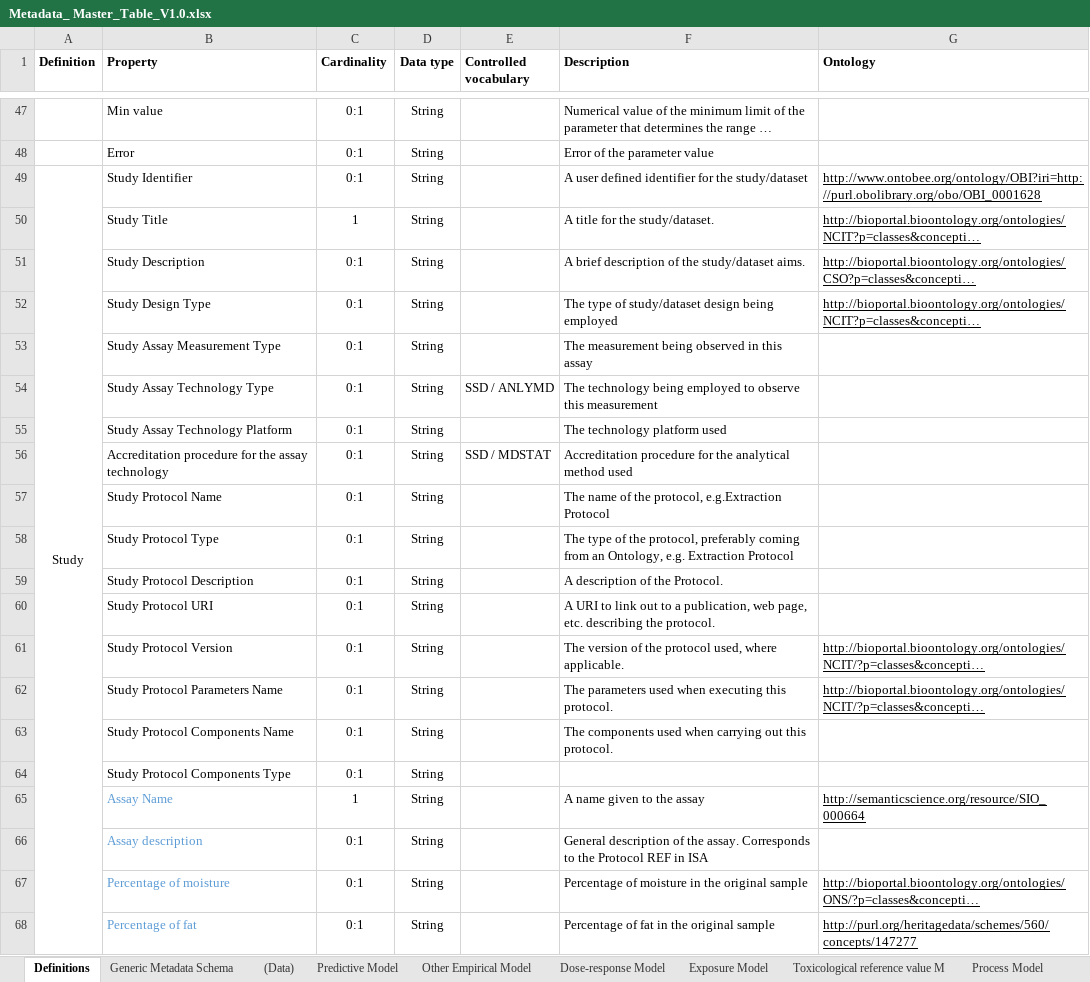
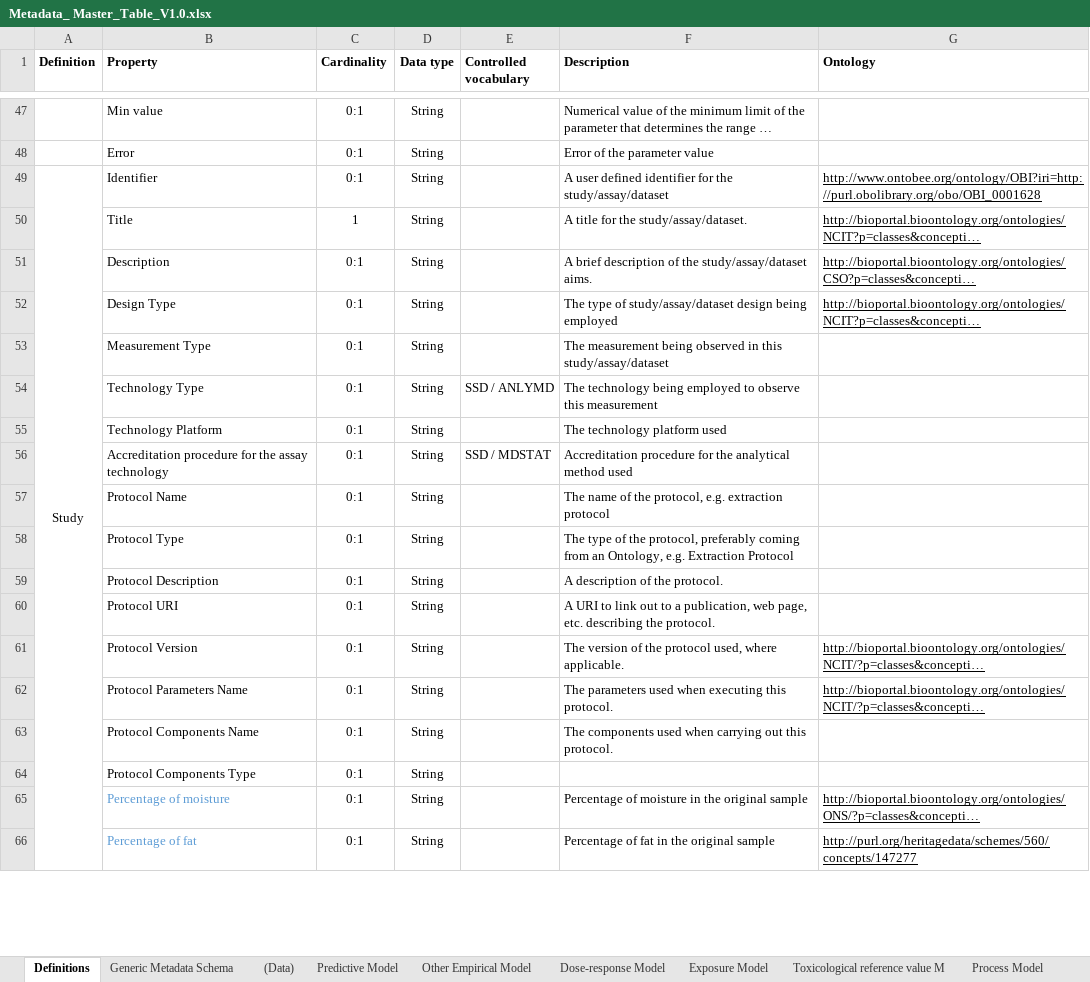
Before and after one commit to RakipInitiative/new_schemas, an Excel workbook: Metadata_ Master_Table_V1.0.xlsx, sheet Definitions, drawn as a sheet; only a part is shown, gaps mark what is left out; long unchanged cells end in …; values as stored, in another font and other column widths than the file's, no borders; the diff names each change by its address in the sheet, - before the commit and + after, or states it on an @@ line.

```diff
--- a/Metadata_ Master_Table_V1.0.xlsx (sheet Definitions)
+++ b/Metadata_ Master_Table_V1.0.xlsx (sheet Definitions)
-B49 (Property): Study Identifier
+B49 (Property): Identifier
-F49 (Description): …for the study/dataset
+F49 (Description): …for the study/assay/dataset
-B50 (Property): Study Title
+B50 (Property): Title
-F50 (Description): A title for the study/dataset.
+F50 (Description): A title for the study/assay/dataset.
-B51 (Property): Study Description
+B51 (Property): Description
-F51 (Description): …of the study/dataset aims.
+F51 (Description): …of the study/assay/dataset aims.
-B52 (Property): Study Design Type
+B52 (Property): Design Type
-F52 (Description): …type of study/dataset design being…
+F52 (Description): …type of study/assay/dataset design being…
-B53 (Property): Study Assay Measurement Type
+B53 (Property): Measurement Type
-F53 (Description): …in this assay
+F53 (Description): …in this study/assay/dataset
-B54 (Property): Study Assay Technology Type
+B54 (Property): Technology Type
-B55 (Property): Study Assay Technology Platform
+B55 (Property): Technology Platform
-B57 (Property): Study Protocol Name
+B57 (Property): Protocol Name
-F57 (Description): …the protocol, e.g.Extraction Protocol
+F57 (Description): …the protocol, e.g. extraction protocol
-B58 (Property): Study Protocol Type
+B58 (Property): Protocol Type
-B59 (Property): Study Protocol Description
+B59 (Property): Protocol Description
-F59 (Description): A description of the Protocol.
+F59 (Description): A description of the protocol.
-B60 (Property): Study Protocol URI
+B60 (Property): Protocol URI
-B61 (Property): Study Protocol Version
+B61 (Property): Protocol Version
-B62 (Property): Study Protocol Parameters Name
+B62 (Property): Protocol Parameters Name
-B63 (Property): Study Protocol Components Name
+B63 (Property): Protocol Components Name
-B64 (Property): Study Protocol Components Type
+B64 (Property): Protocol Components Type
-row 65:  | Assay Name | 1 | String |  | A name given to the assay | http://semanticscience.org/resource/SIO_000664
-row 66:  | Assay description | 0:1 | String |  | General description of the assay. Corresponds to the Protocol REF in ISA
```
Also changed, not shown: sheet Toxicological reference value M, sheet Generic Metadata Schema, sheet Risk characterization Model, sheet Dose-response Model, sheet Other Empirical Model, sheet (Data), 6 more sheets, formulas that keep their value, hidden cells.
